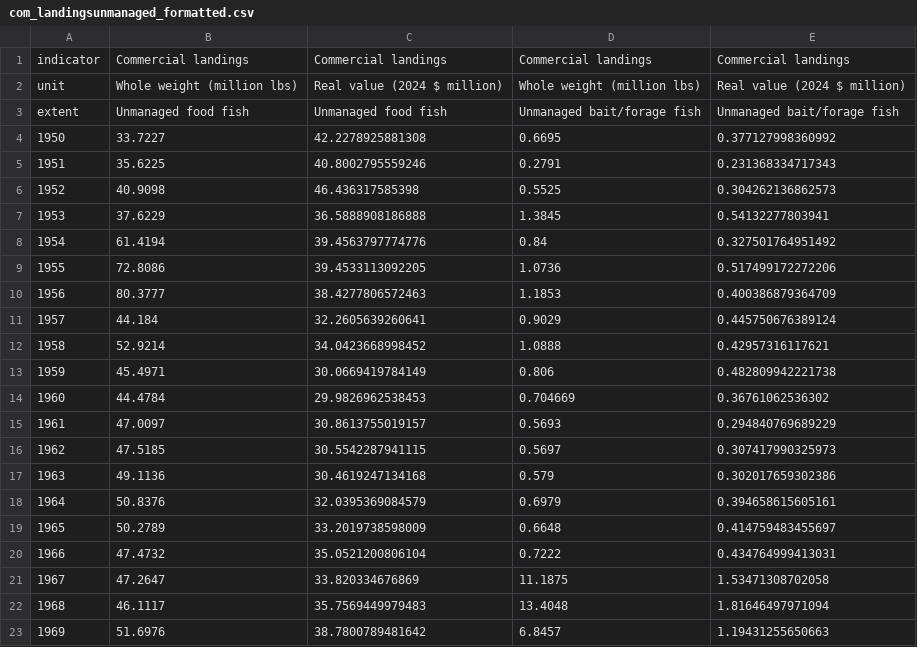
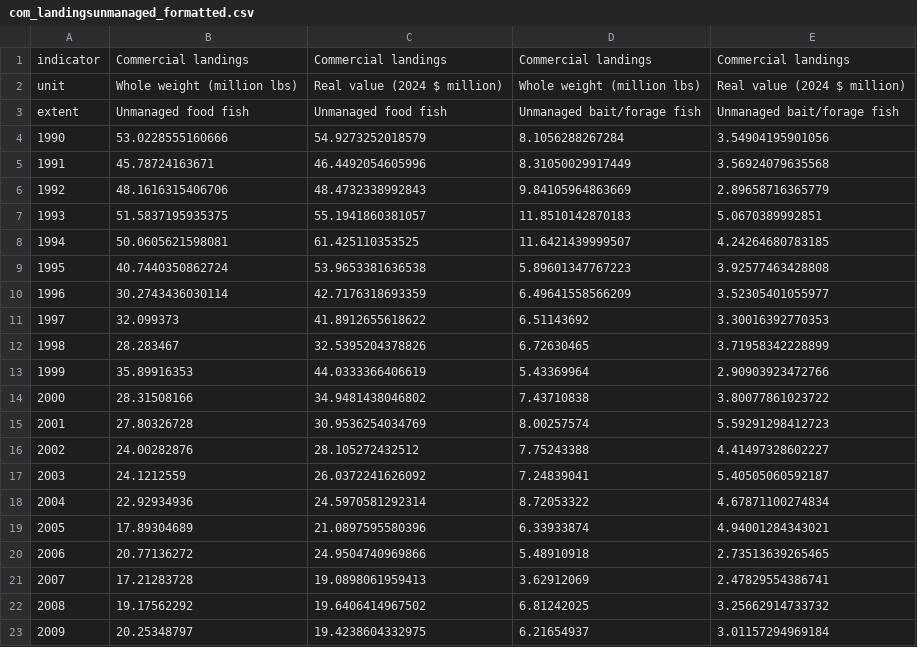
Before and after one commit to Gulf-IEA/Gulf-ESR, a CSV file: data/formatted/formatted_csvs/com_landingsunmanaged_formatted.csv, drawn as a sheet; only a part is shown; the shorter side is filled out with more unchanged rows; the diff covers the shown part only; the diff names each change by its address in the sheet, - before the commit and + after, or states it on an @@ line.

Commit message:
more fixes to com data

```diff
--- a/data/formatted/formatted_csvs/com_landingsunmanaged_formatted.csv
+++ b/data/formatted/formatted_csvs/com_landingsunmanaged_formatted.csv
-row 4: 1950 | 33.7227 | 42.2278925881308 | 0.6695 | 0.377127998360992
-row 5: 1951 | 35.6225 | 40.8002795559246 | 0.2791 | 0.231368334717343
-row 6: 1952 | 40.9098 | 46.436317585398 | 0.5525 | 0.304262136862573
-row 7: 1953 | 37.6229 | 36.5888908186888 | 1.3845 | 0.54132277803941
-row 8: 1954 | 61.4194 | 39.4563797774776 | 0.84 | 0.327501764951492
-row 9: 1955 | 72.8086 | 39.4533113092205 | 1.0736 | 0.517499172272206
-row 10: 1956 | 80.3777 | 38.4277806572463 | 1.1853 | 0.400386879364709
-row 11: 1957 | 44.184 | 32.2605639260641 | 0.9029 | 0.445750676389124
-row 12: 1958 | 52.9214 | 34.0423668998452 | 1.0888 | 0.42957316117621
-row 13: 1959 | 45.4971 | 30.0669419784149 | 0.806 | 0.482809942221738
-row 14: 1960 | 44.4784 | 29.9826962538453 | 0.704669 | 0.36761062536302
-row 15: 1961 | 47.0097 | 30.8613755019157 | 0.5693 | 0.294840769689229
-row 16: 1962 | 47.5185 | 30.5542287941115 | 0.5697 | 0.307417990325973
-row 17: 1963 | 49.1136 | 30.4619247134168 | 0.579 | 0.302017659302386
-row 18: 1964 | 50.8376 | 32.0395369084579 | 0.6979 | 0.394658615605161
-row 19: 1965 | 50.2789 | 33.2019738598009 | 0.6648 | 0.414759483455697
-row 20: 1966 | 47.4732 | 35.0521200806104 | 0.7222 | 0.434764999413031
-row 21: 1967 | 47.2647 | 33.820334676869 | 11.1875 | 1.53471308702058
-row 22: 1968 | 46.1117 | 35.7569449979483 | 13.4048 | 1.81646497971094
-row 23: 1969 | 51.6976 | 38.7800789481642 | 6.8457 | 1.19431255650663
```
Also changed, not shown: 20 removed rows elsewhere in this file, data/formatted/formatted_csvs/com_landingsmanaged_formatted.csv, 5 other files.
